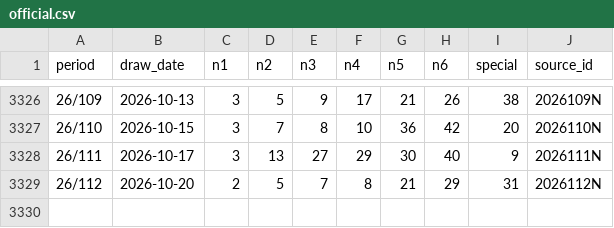
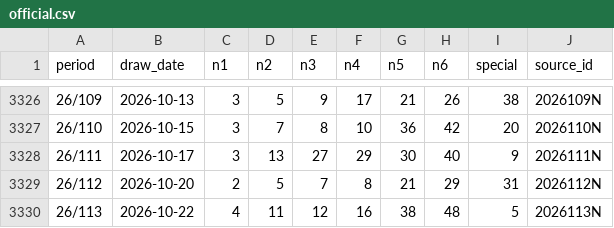
Before and after one commit to pingshen670822/hong-kong-marksix-ironlaw, a CSV file: docs/official.csv, drawn as a sheet; only a part is shown, gaps mark what is left out; the diff names each change by its address in the sheet, - before the commit and + after, or states it on an @@ line.

```diff
--- a/docs/official.csv
+++ b/docs/official.csv
+row 3330: 26/113 | 2026-10-22 | 4 | 11 | 12 | 16 | 38 | 48 | 5 | 2026113N
```
Also changed, not shown: site/official.csv, 37 other files.
